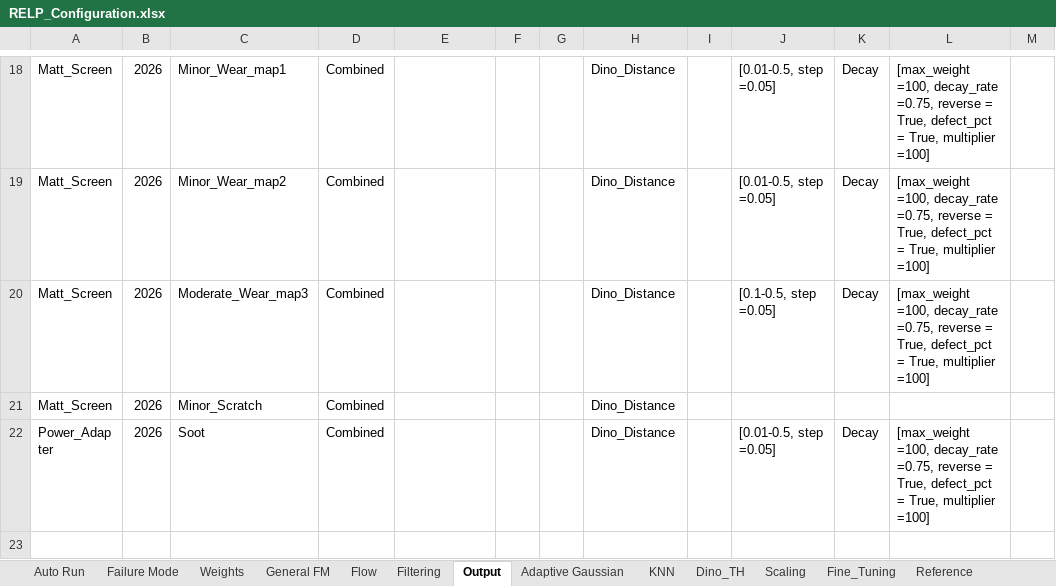
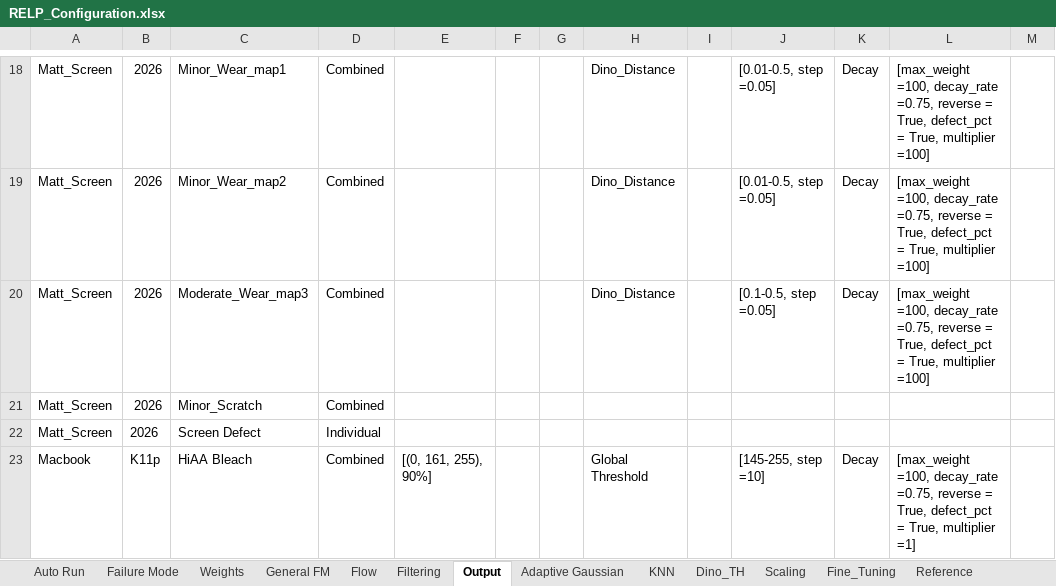
Before and after one commit to anxingle/RELP, an Excel workbook: RELP_Configuration.xlsx, sheet Output, drawn as a sheet; only a part is shown, gaps mark what is left out; the shorter side is filled out with more unchanged rows; values as stored, in another font and other column widths than the file's, no borders; the diff covers the shown part only; the diff names each change by its address in the sheet, - before the commit and + after, or states it on an @@ line.

Commit message:
Add files via upload
Add Soot, Grouding Dino settings

```diff
--- a/RELP_Configuration.xlsx (sheet Output)
+++ b/RELP_Configuration.xlsx (sheet Output)
-H21: Dino_Distance
+H21: (empty)
+row 22: Matt_Screen | 2026 | Screen Defect | Individual
+row 23: Macbook | K11p | HiAA Bleach | Combined | [(0, 161, 255), 90%] |  |  | Global Threshold |  | [145-255, step =10] | Decay | [max_weight =100, decay_rate =0.75, reverse = True, defect_pct = True, multiplier =1]
```
Also changed, not shown: 2 added rows and 4 edited cells elsewhere in this sheet, sheet Filtering, sheet Flow, sheet Weights, sheet Failure Mode (2), sheet Scaling, sheet Failure Mode, 3 more sheets.
